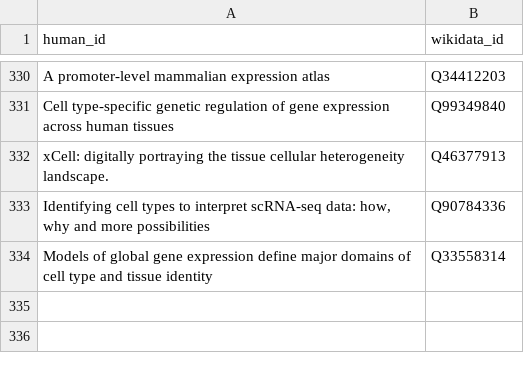
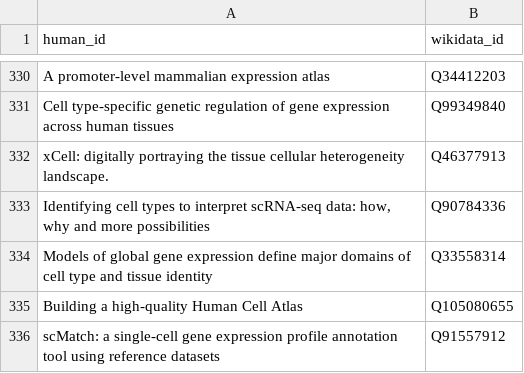
Before and after one commit to lubianat/wikidata_bib, a CSV file: read.csv, drawn as a sheet; only a part is shown, gaps mark what is left out.

Commit message:
read: scMatch: a single-cell gene expression profile annotation tool using reference datasets

```diff
--- a/read.csv
+++ b/read.csv
@@ -334 +334,3 @@ xCell: digitally portraying the tissue cellular heterogeneity landscape.,Q463779
 Models of global gene expression define major domains of cell type and tissue identity,Q33558314
+Building a high-quality Human Cell Atlas,Q105080655
+scMatch: a single-cell gene expression profile annotation tool using reference datasets,Q91557912
```
Also changed, not shown: 11 other files.
